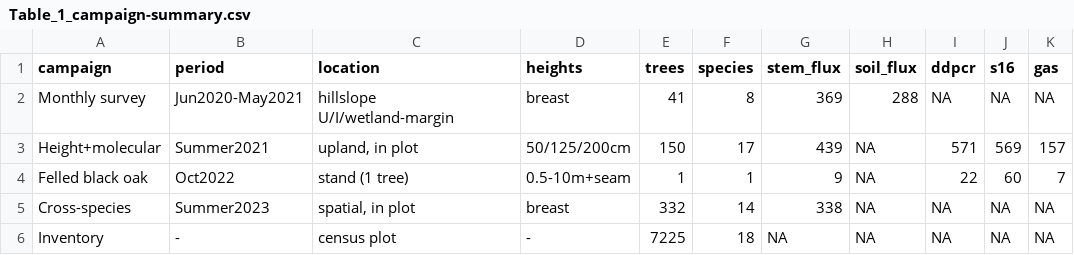
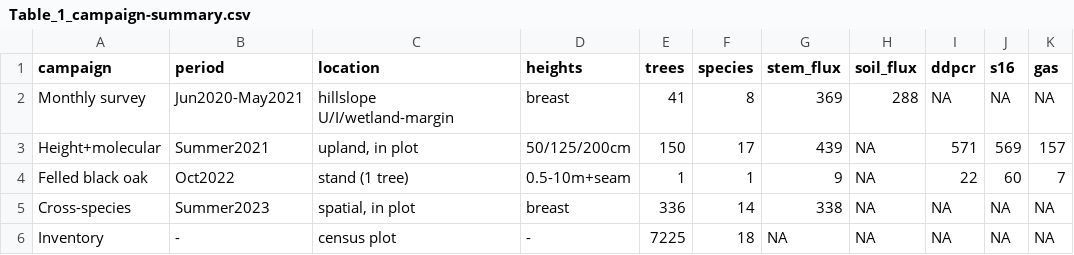
Before and after one commit to jgewirtzman/tree-methanogens, a CSV file: outputs/revision/figures/tables/Table_1_campaign-summary.csv, drawn as a sheet; only a part is shown; the diff names each change by its address in the sheet, - before the commit and + after, or states it on an @@ line.

```diff
--- a/outputs/revision/figures/tables/Table_1_campaign-summary.csv
+++ b/outputs/revision/figures/tables/Table_1_campaign-summary.csv
-E5 (trees): 332
+E5 (trees): 336
```
Also changed, not shown: outputs/revision/figures/tables/Table_S4_dbh-by-species-campaign.csv, 3 other files.
